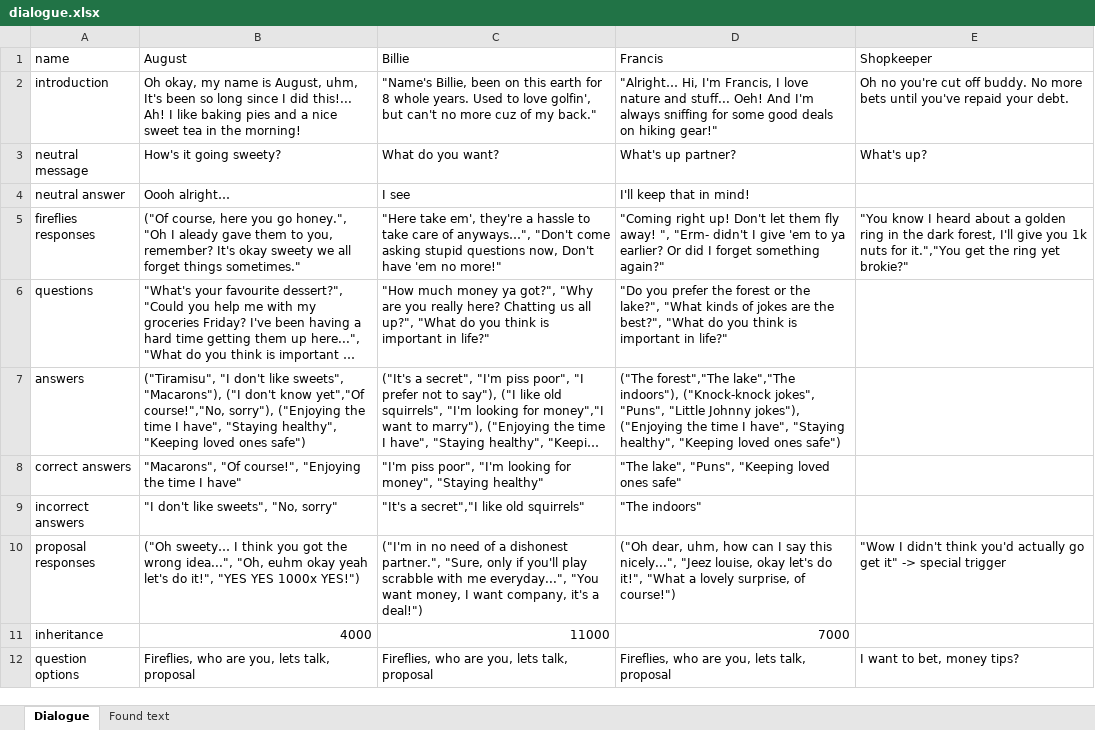
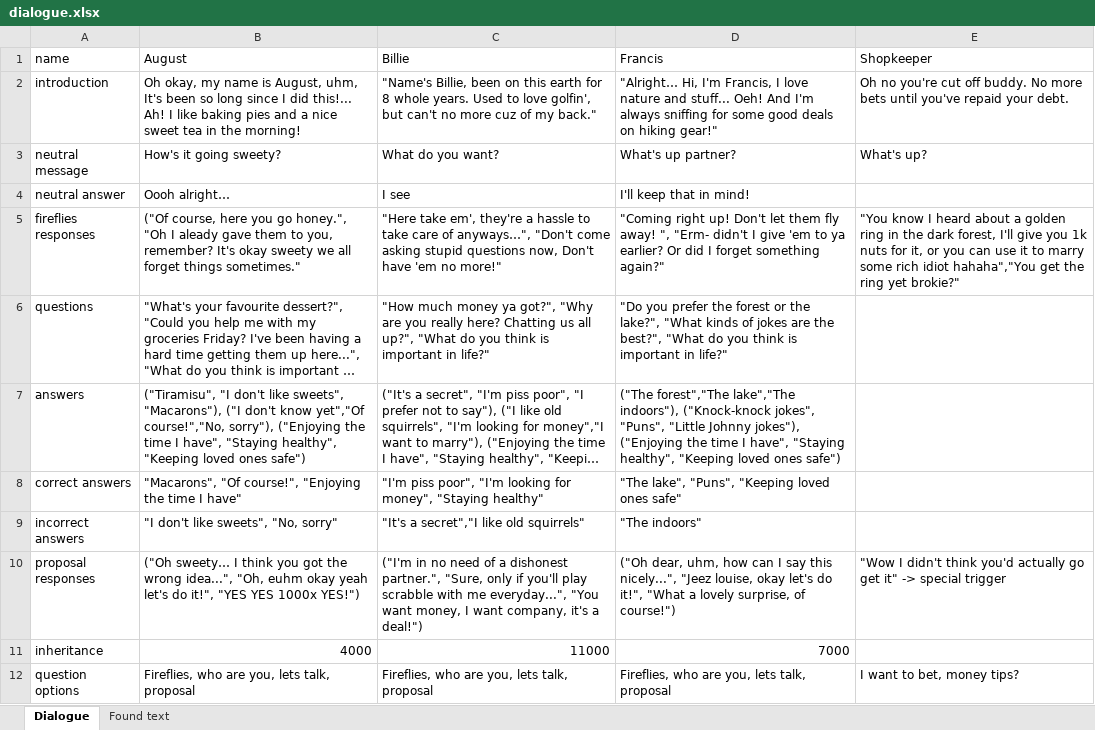
Before and after one commit to livcl-be/Nut-Digger, an Excel workbook: dialogue.xlsx, sheet Dialogue, drawn as a sheet; long unchanged cells end in …; values as stored, in another font and other column widths than the file's, no borders; the diff names each change by its address in the sheet, - before the commit and + after, or states it on an @@ line.

Commit message:
updated dialogue for found items

```diff
--- a/dialogue.xlsx (sheet Dialogue)
+++ b/dialogue.xlsx (sheet Dialogue)
-E5 (Shopkeeper): …nuts for it.","You get the…
+E5 (Shopkeeper): …nuts for it, or you can use it to marry some rich idiot hahaha","You get the…
```
Also changed, not shown: sheet Found text.
